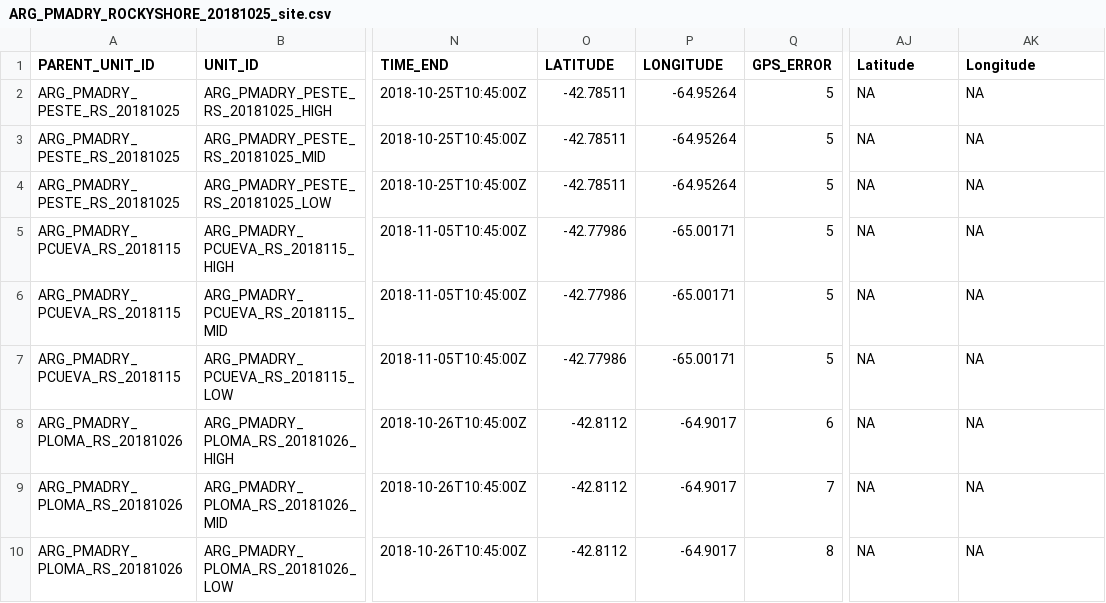
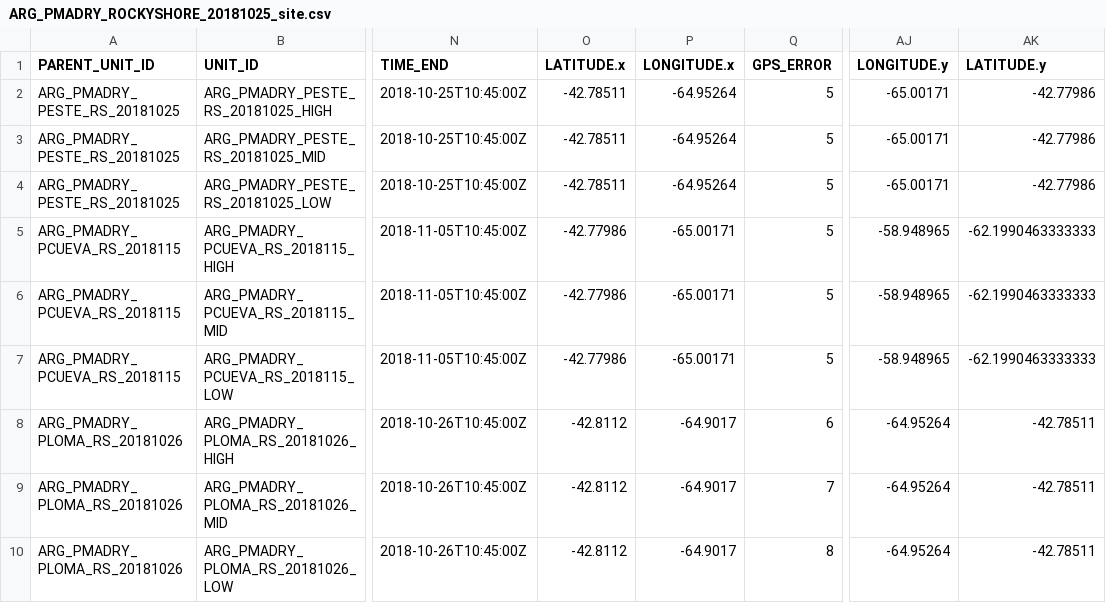
Before and after one commit to diodon/P2P-templates, a CSV file: Analysis/ARG_PMADRY_ROCKYSHORE_20181025_site.csv, drawn as a sheet; only a part is shown, gaps mark what is left out; the diff names each change by its address in the sheet, - before the commit and + after, or states it on an @@ line.

Commit message:
changed test file to DataSheet_longformat_TEST_v2.xlsx and LATITUDE.x and LONGITUDE.x

```diff
--- a/Analysis/ARG_PMADRY_ROCKYSHORE_20181025_site.csv
+++ b/Analysis/ARG_PMADRY_ROCKYSHORE_20181025_site.csv
-O1: LATITUDE
+O1: LATITUDE.x
-P1: LONGITUDE
+P1: LONGITUDE.x
-AJ1: Latitude
+AJ1: LONGITUDE.y
-AK1: Longitude
+AK1: LATITUDE.y
-AJ2:AJ4 (LONGITUDE.y): NA
+AJ2:AJ4 (LONGITUDE.y): -65.00171
-AK2:AK4 (LATITUDE.y): NA
+AK2:AK4 (LATITUDE.y): -42.77986
-AJ5:AJ7 (LONGITUDE.y): NA
+AJ5:AJ7 (LONGITUDE.y): -58.948965
-AK5:AK7 (LATITUDE.y): NA
+AK5:AK7 (LATITUDE.y): -62.1990463333333
-AJ8:AJ10 (LONGITUDE.y): NA
+AJ8:AJ10 (LONGITUDE.y): -64.95264
-AK8:AK10 (LATITUDE.y): NA
+AK8:AK10 (LATITUDE.y): -42.78511
```
Also changed, not shown: 13 other files.
